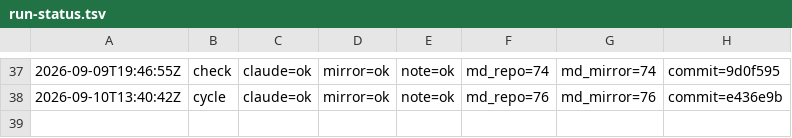
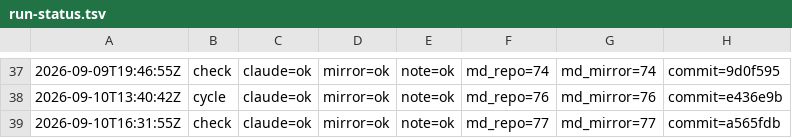
Before and after one commit to dovidlfeldman/awesome-systematic-trading, a TSV file: automation/run-status.tsv, drawn as a sheet; only a part is shown, gaps mark what is left out.

Commit message:
Run status: check claude=ok mirror=ok note=ok (77/77 md)

```diff
--- a/automation/run-status.tsv
+++ b/automation/run-status.tsv
@@ -38 +38,2 @@
 2026-09-10T13:40:42Z	cycle	claude=ok	mirror=ok	note=ok	md_repo=76	md_mirror=76	commit=e436e9b
+2026-09-10T16:31:55Z	check	claude=ok	mirror=ok	note=ok	md_repo=77	md_mirror=77	commit=a565fdb
```
